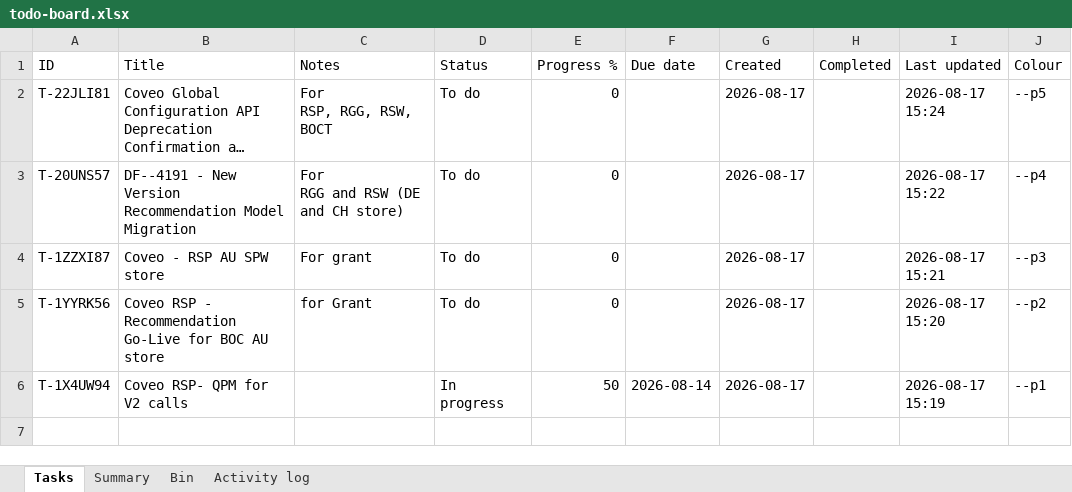
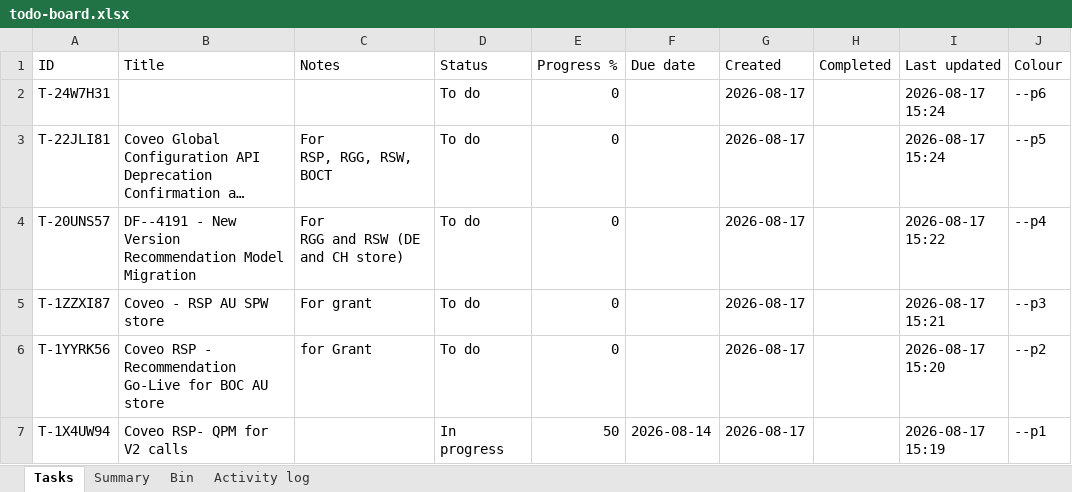
Before and after one commit to akshay0828/To-Do, an Excel workbook: data/todo-board.xlsx, sheet Tasks, drawn as a sheet; long unchanged cells end in …; values as stored, in another font and other column widths than the file's, no borders; the diff names each change by its address in the sheet, - before the commit and + after, or states it on an @@ line.

```diff
--- a/data/todo-board.xlsx (sheet Tasks)
+++ b/data/todo-board.xlsx (sheet Tasks)
+row 2: T-24W7H31 |  |  | To do | 0 |  | 2026-08-17 |  | 2026-08-17 15:24 | --p6
```
Also changed, not shown: sheet Activity log, sheet Summary.
